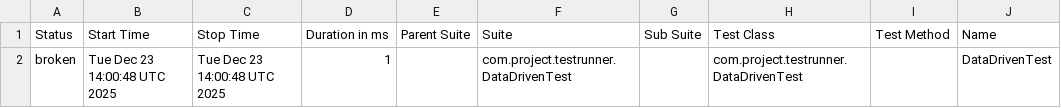
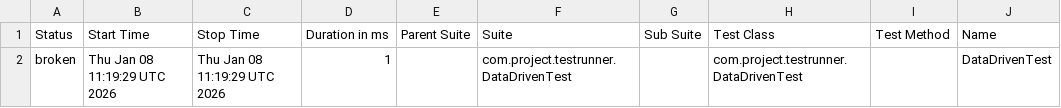
Before and after one commit to pablop442/api-test-automation-java, a CSV file: data/suites.csv, drawn as a sheet; only a part is shown; the diff names each change by its address in the sheet, - before the commit and + after, or states it on an @@ line.

```diff
--- a/data/suites.csv
+++ b/data/suites.csv
-B2 (Start Time): Tue Dec 23 14:00:48 UTC 2025
+B2 (Start Time): Thu Jan 08 11:19:29 UTC 2026
-C2 (Stop Time): Tue Dec 23 14:00:48 UTC 2025
+C2 (Stop Time): Thu Jan 08 11:19:29 UTC 2026
```
Also changed, not shown: 14 other files.
